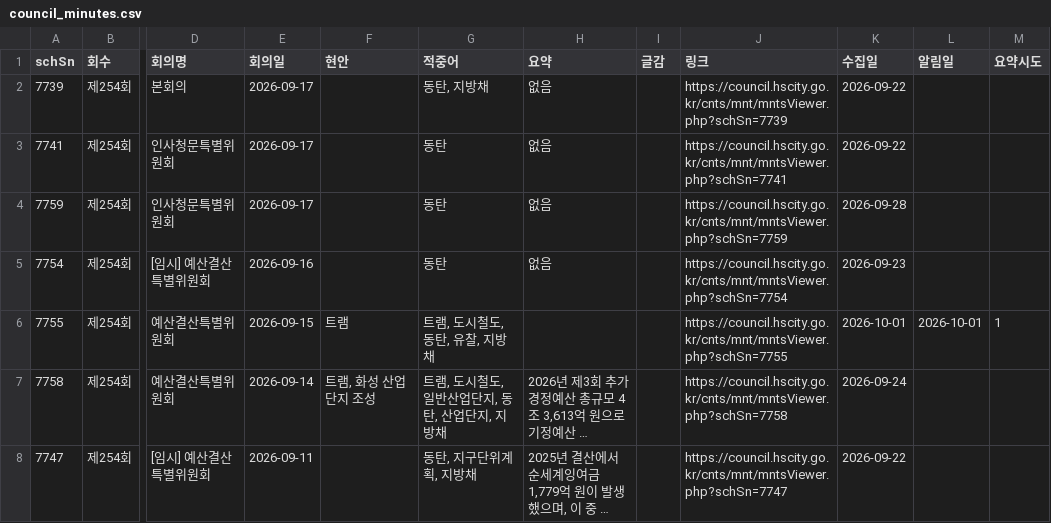
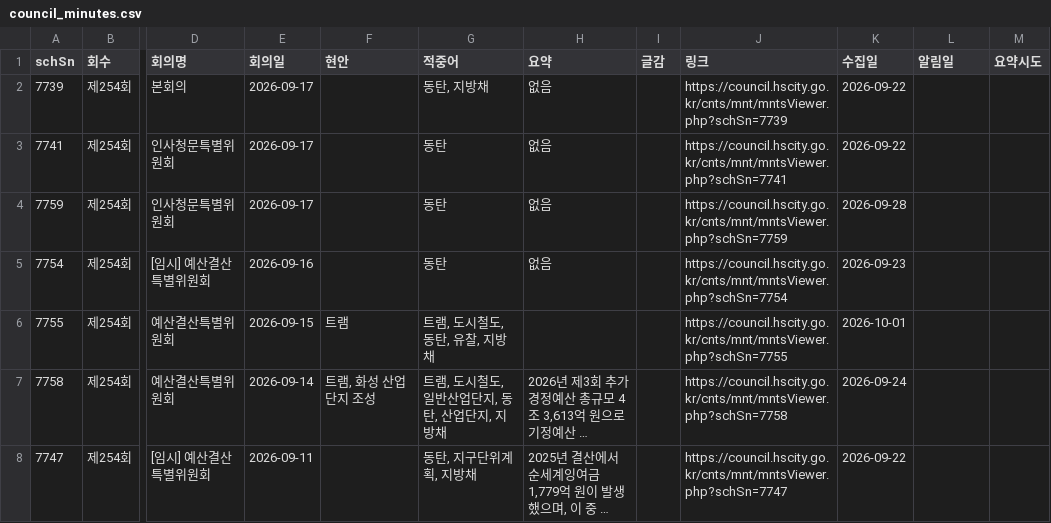
Before and after one commit to jay70park-cyber/jisik-blog-auto, a CSV file: data/council_minutes.csv, drawn as a sheet; only a part is shown, gaps mark what is left out; long unchanged cells end in …; the diff names each change by its address in the sheet, - before the commit and + after, or states it on an @@ line.

Commit message:
Update council_minutes.csv

```diff
--- a/data/council_minutes.csv
+++ b/data/council_minutes.csv
-L6 (알림일): 2026-10-01
+L6 (알림일): (empty)
-M6 (요약시도): 1
+M6 (요약시도): (empty)
```
